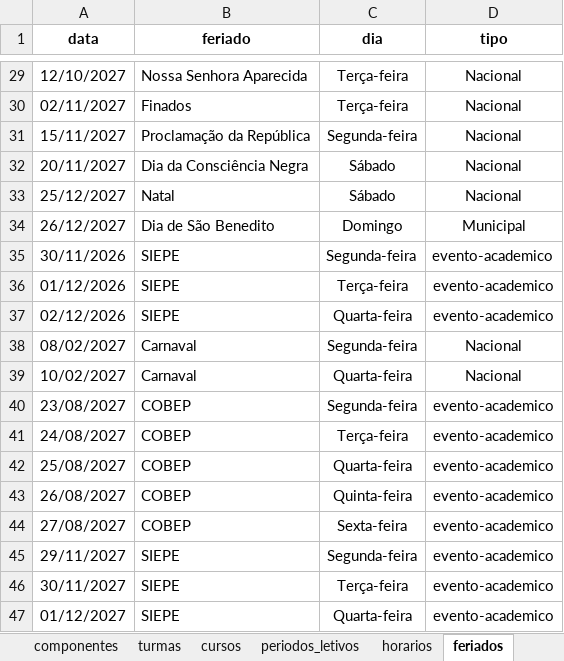
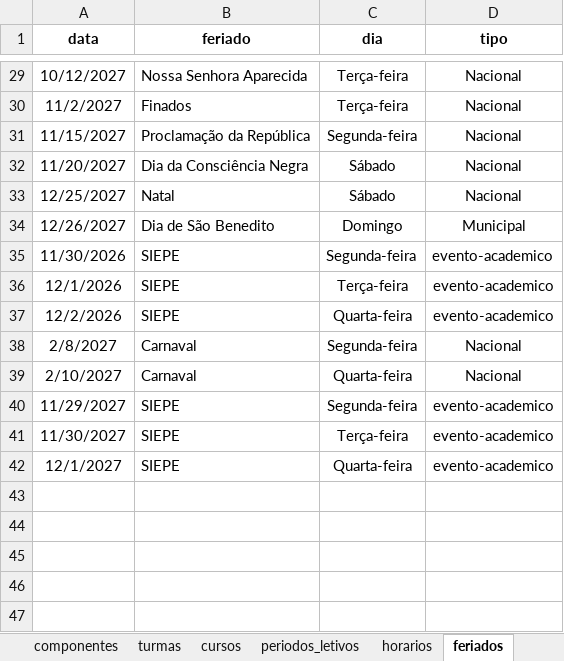
Before and after one commit to astuciasnor/gestor-iecos, an Excel workbook: dados/planilha_base.xlsx, sheet feriados, drawn as a sheet; only a part is shown, gaps mark what is left out; values as stored, in another font and other column widths than the file's, no borders; removed rows and columns are numbered as before the commit, all else as after; the diff covers the shown part only; the diff names each change by its address in the sheet, - before the commit and + after, or states it on an @@ line.

```diff
--- a/dados/planilha_base.xlsx (sheet feriados)
+++ b/dados/planilha_base.xlsx (sheet feriados)
-A29 (data): 12/10/2027
+A29 (data): 10/12/2027
-A30 (data): 02/11/2027
+A30 (data): 11/2/2027
-A31 (data): 15/11/2027
+A31 (data): 11/15/2027
-A32 (data): 20/11/2027
+A32 (data): 11/20/2027
-A33 (data): 25/12/2027
+A33 (data): 12/25/2027
-A34 (data): 26/12/2027
+A34 (data): 12/26/2027
-A35 (data): 30/11/2026
+A35 (data): 11/30/2026
-A36 (data): 01/12/2026
+A36 (data): 12/1/2026
-A37 (data): 02/12/2026
+A37 (data): 12/2/2026
-A38 (data): 08/02/2027
+A38 (data): 2/8/2027
-A39 (data): 10/02/2027
+A39 (data): 2/10/2027
-row 40: 23/08/2027 | COBEP | Segunda-feira | evento-academico
-row 41: 24/08/2027 | COBEP | Terça-feira | evento-academico
-row 42: 25/08/2027 | COBEP | Quarta-feira | evento-academico
-row 43: 26/08/2027 | COBEP | Quinta-feira | evento-academico
-row 44: 27/08/2027 | COBEP | Sexta-feira | evento-academico
-A40 (data): 29/11/2027
+A40 (data): 11/29/2027
-A41 (data): 30/11/2027
+A41 (data): 11/30/2027
-A42 (data): 01/12/2027
+A42 (data): 12/1/2027
```
Also changed, not shown: 27 edited cells elsewhere in this sheet, sheet periodos_letivos, 1 other file.
